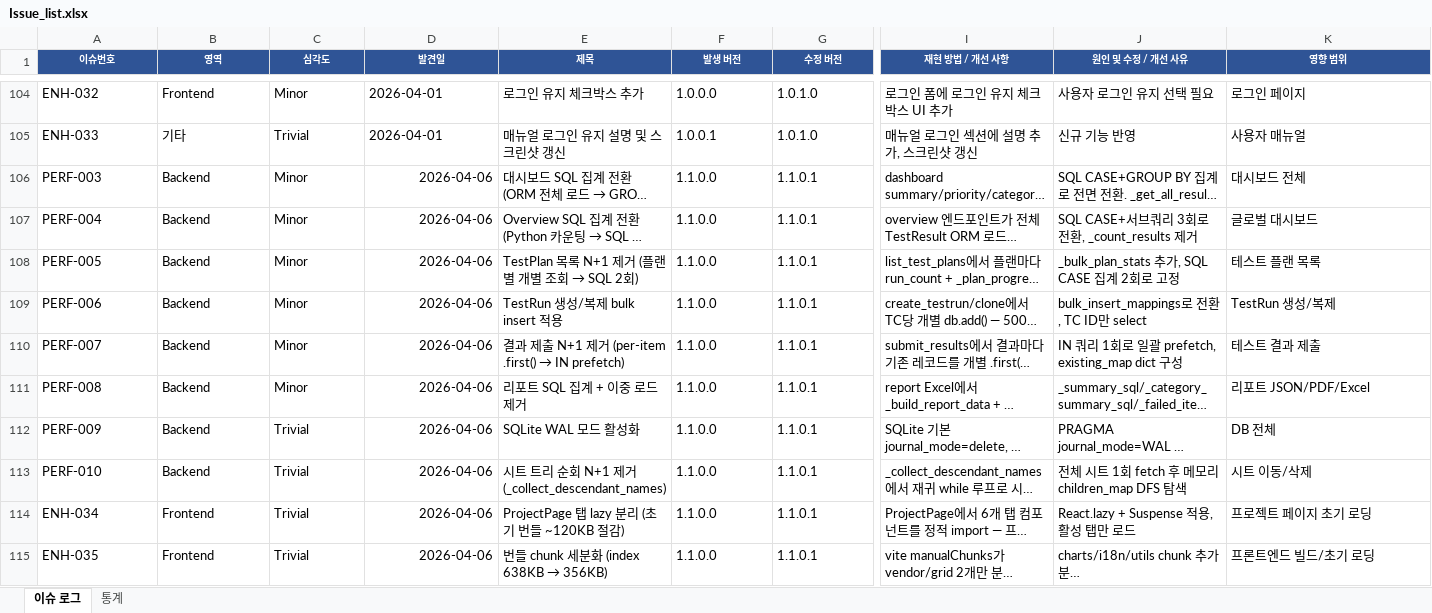
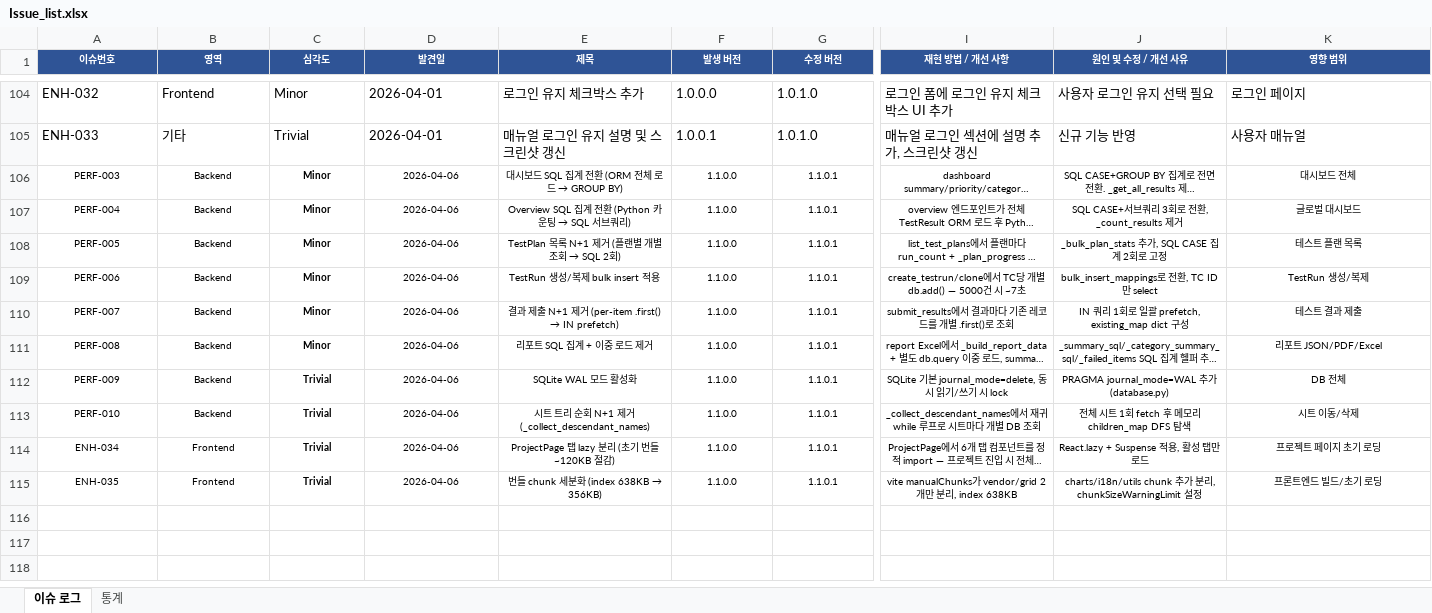
Before and after one commit to sym804/ym-testcase, an Excel workbook: Issue_list.xlsx, sheet 이슈 로그, drawn as a sheet; only a part is shown, gaps mark what is left out; long unchanged cells end in …; values as stored, in another font and other column widths than the file's, no borders; the diff covers the shown part only; the diff names each change by its address in the sheet, - before the commit and + after, or states it on an @@ line.

```diff
--- a/Issue_list.xlsx (sheet 이슈 로그)
+++ b/Issue_list.xlsx (sheet 이슈 로그)
@@ A106:G115 text size: smaller @@
-A106:C115 alignment: left
+A106:C115 alignment: center
-C106:C115 bold: off
+C106:C115 bold: on
-D106:D115 alignment: right
+D106:D115 alignment: center
-E106:G115 alignment: left
+E106:G115 alignment: center
@@ I106:K115 text size: smaller, alignment: left → center @@
```
Also changed, not shown: cell formats elsewhere in this sheet, TC_Manager_Regression_Checklist_v2_merged.xlsx.
